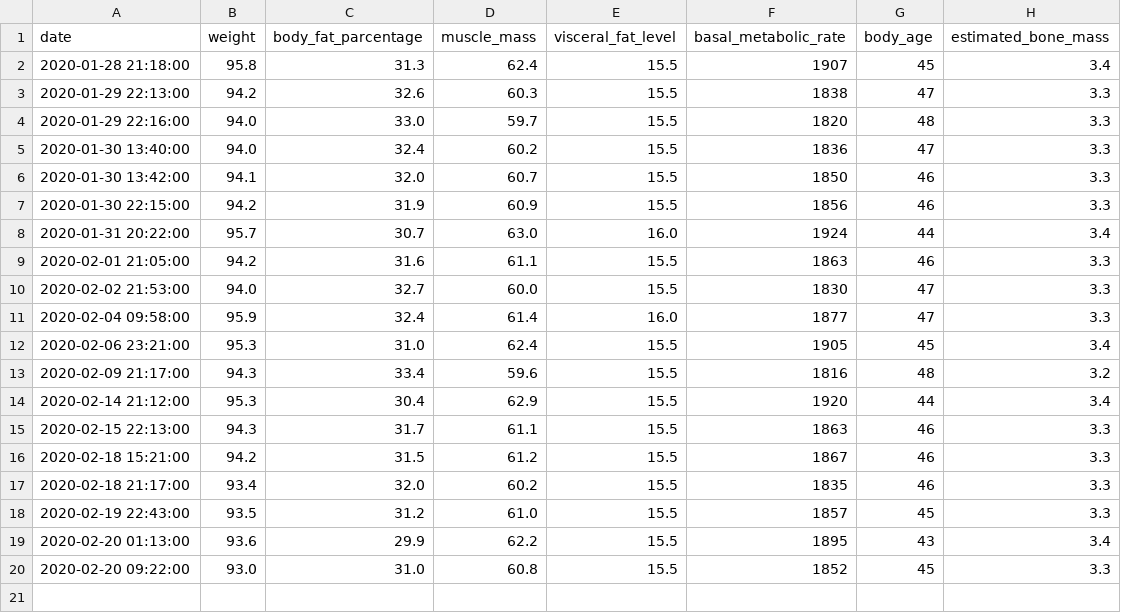
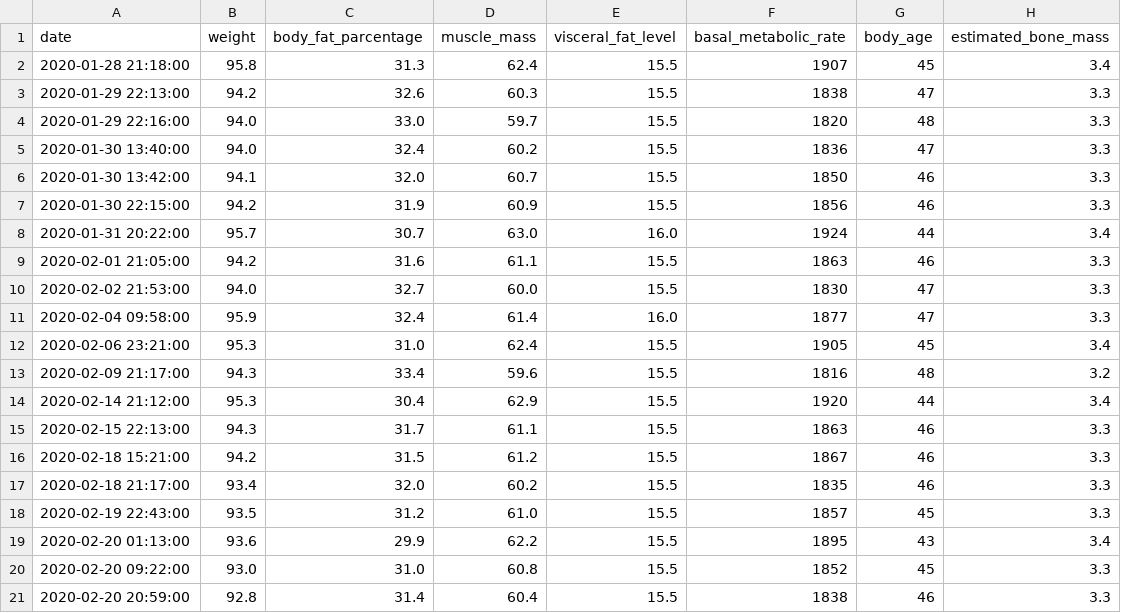
Before and after one commit to tsu-nera/yaseru, a CSV file: data/all_healthplanets.csv, drawn as a sheet; the diff names each change by its address in the sheet, - before the commit and + after, or states it on an @@ line.

```diff
--- a/data/all_healthplanets.csv
+++ b/data/all_healthplanets.csv
+row 21: 2020-02-20 20:59:00 | 92.8 | 31.4 | 60.4 | 15.5 | 1838 | 46 | 3.3
```
Also changed, not shown: data/all_calories.csv, data/all_weights.csv, 1 other file.
